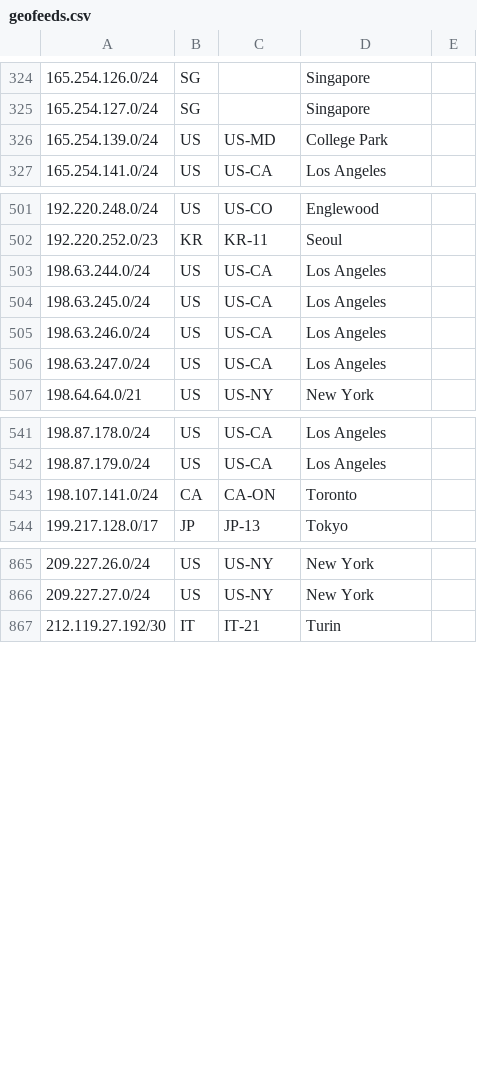
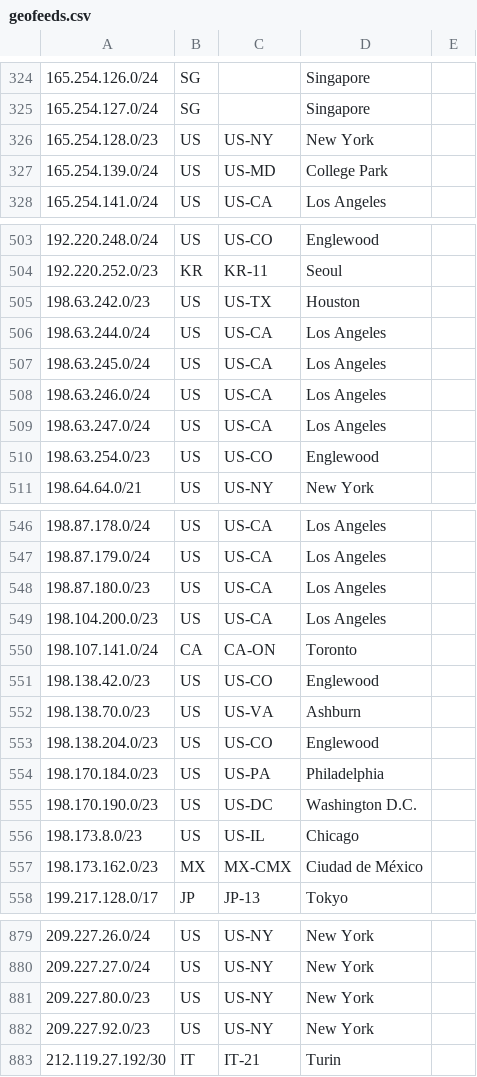
Before and after one commit to nttgin/geofeeds, a CSV file: geofeeds.csv, drawn as a sheet; only a part is shown, gaps mark what is left out; the diff covers the shown part only; the diff names each change by its address in the sheet, - before the commit and + after, or states it on an @@ line.

Commit message:
Update geofeeds.csv

```diff
--- a/geofeeds.csv
+++ b/geofeeds.csv
+row 326: 165.254.128.0/23 | US | US-NY | New York
+row 505: 198.63.242.0/23 | US | US-TX | Houston
+row 510: 198.63.254.0/23 | US | US-CO | Englewood
+row 548: 198.87.180.0/23 | US | US-CA | Los Angeles
+row 549: 198.104.200.0/23 | US | US-CA | Los Angeles
+row 551: 198.138.42.0/23 | US | US-CO | Englewood
+row 552: 198.138.70.0/23 | US | US-VA | Ashburn
+row 553: 198.138.204.0/23 | US | US-CO | Englewood
+row 554: 198.170.184.0/23 | US | US-PA | Philadelphia
+row 555: 198.170.190.0/23 | US | US-DC | Washington D.C.
+row 556: 198.173.8.0/23 | US | US-IL | Chicago
+row 557: 198.173.162.0/23 | MX | MX-CMX | Ciudad de México
+row 881: 209.227.80.0/23 | US | US-NY | New York
+row 882: 209.227.92.0/23 | US | US-NY | New York
```
Also changed, not shown: 2 added rows elsewhere in this file.
